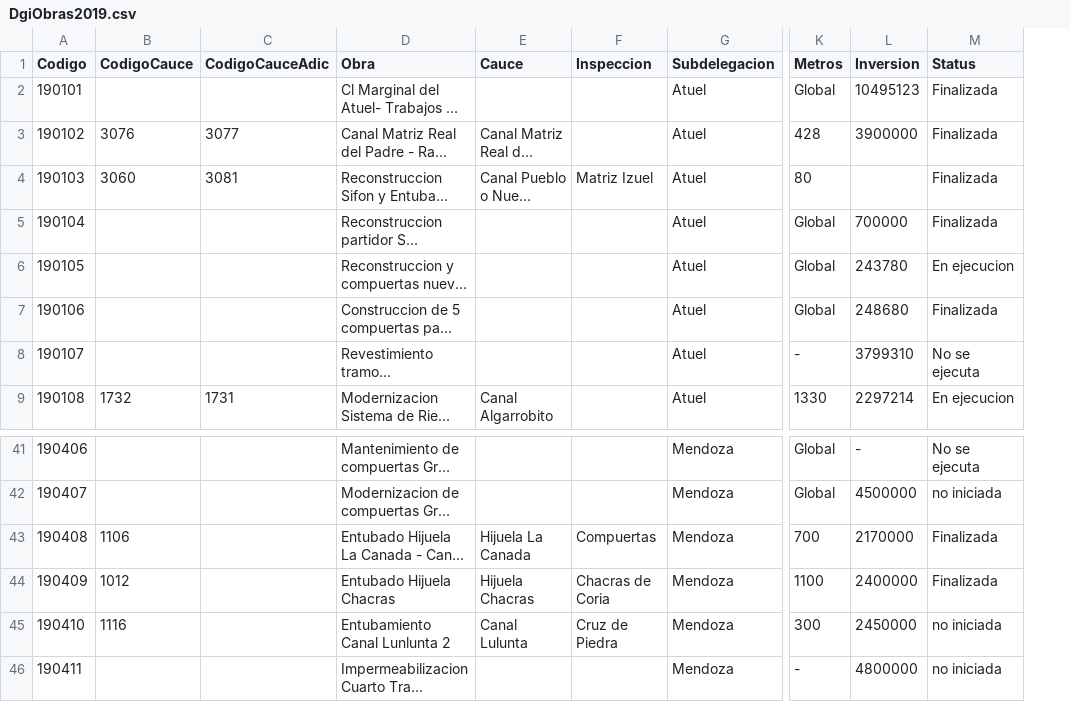
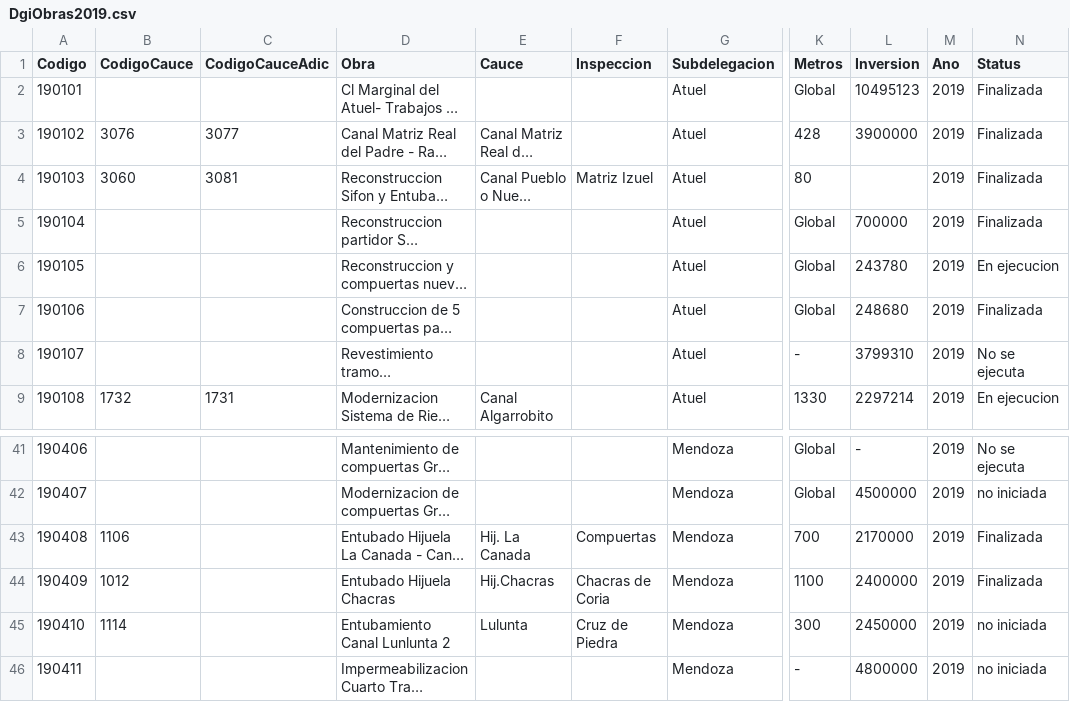
Before and after one commit to sebary/FcaIrrigacion, a CSV file: DgiData/DgiObras2019.csv, drawn as a sheet; only a part is shown, gaps mark what is left out; long unchanged cells end in …; the diff names each change by its address in the sheet, - before the commit and + after, or states it on an @@ line.

```diff
--- a/DgiData/DgiObras2019.csv
+++ b/DgiData/DgiObras2019.csv
+column M (Ano), rows 2-9: all 2019; rows 41-46: all 2019
-E43 (Cauce): Hijuela La Canada
+E43 (Cauce): Hij. La Canada
-E44 (Cauce): Hijuela Chacras
+E44 (Cauce): Hij.Chacras
-B45 (CodigoCauce): 1116
+B45 (CodigoCauce): 1114
-E45 (Cauce): Canal Lulunta
+E45 (Cauce): Lulunta
```
Also changed, not shown: DgiData/DgiObras2017.csv, DgiData/DgiObras2018.csv, 17 other files.
